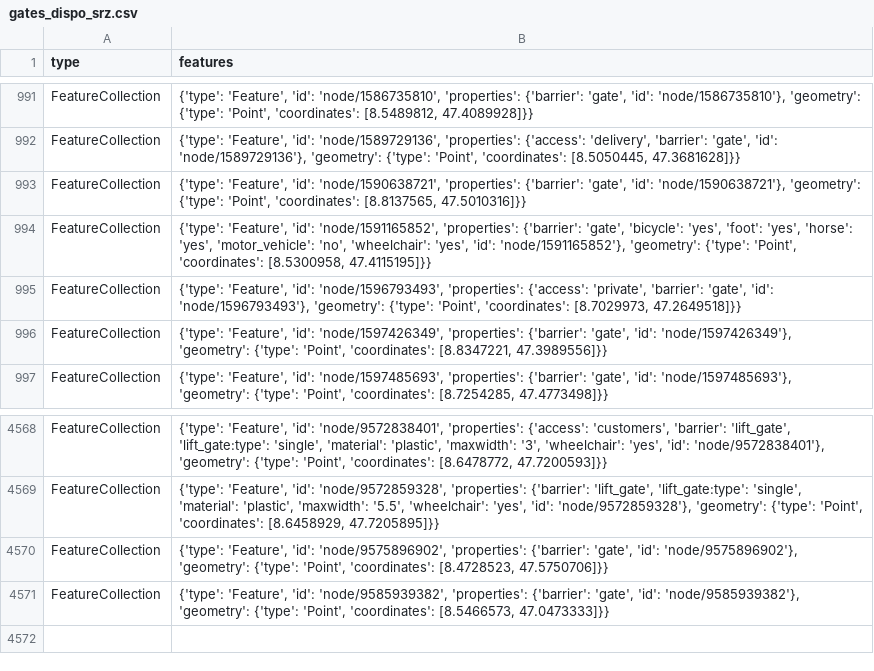
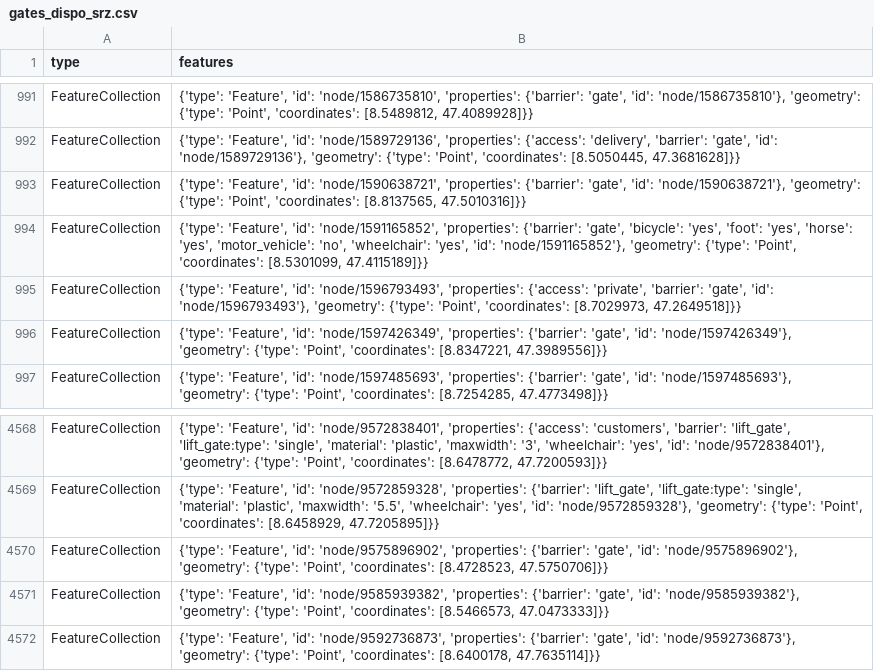
Before and after one commit to chnuessli/elz-data, a CSV file: data/csv/access/gates/gates_dispo_srz.csv, drawn as a sheet; only a part is shown, gaps mark what is left out.

```diff
--- a/data/csv/access/gates/gates_dispo_srz.csv
+++ b/data/csv/access/gates/gates_dispo_srz.csv
@@ -993,3 +993,3 @@ FeatureCollection,"{'type': 'Feature', 'id': 'node/1589729136', 'properties': {'
 FeatureCollection,"{'type': 'Feature', 'id': 'node/1590638721', 'properties': {'barrier': 'gate', 'id': 'node/1590638721'}, 'geometry': {'type': 'Point', 'coordinates': [8.8137565, 47.5010316]}}"
-FeatureCollection,"{'type': 'Feature', 'id': 'node/1591165852', 'properties': {'barrier': 'gate', 'bicycle': 'yes', 'foot': 'yes', 'horse': 'yes', 'motor_vehicle': 'no', 'wheelchair': 'yes', 'id': 'node/1591165852'}, 'geometry': {'type': 'Point', 'coordinates': [8.5300958, 47.4115195]}}"
+FeatureCollection,"{'type': 'Feature', 'id': 'node/1591165852', 'properties': {'barrier': 'gate', 'bicycle': 'yes', 'foot': 'yes', 'horse': 'yes', 'motor_vehicle': 'no', 'wheelchair': 'yes', 'id': 'node/1591165852'}, 'geometry': {'type': 'Point', 'coordinates': [8.5301099, 47.4115189]}}"
 FeatureCollection,"{'type': 'Feature', 'id': 'node/1596793493', 'properties': {'access': 'private', 'barrier': 'gate', 'id': 'node/1596793493'}, 'geometry': {'type': 'Point', 'coordinates': [8.7029973, 47.2649518]}}"
@@ -4571 +4571,2 @@ FeatureCollection,"{'type': 'Feature', 'id': 'node/9575896902', 'properties': {'
 FeatureCollection,"{'type': 'Feature', 'id': 'node/9585939382', 'properties': {'barrier': 'gate', 'id': 'node/9585939382'}, 'geometry': {'type': 'Point', 'coordinates': [8.5466573, 47.0473333]}}"
+FeatureCollection,"{'type': 'Feature', 'id': 'node/9592736873', 'properties': {'barrier': 'gate', 'id': 'node/9592736873'}, 'geometry': {'type': 'Point', 'coordinates': [8.6400178, 47.7635114]}}"
```
Also changed, not shown: data/csv/access/gates/gates_kt_sh.csv, data/csv/access/gates/gates_kt_zh.csv, 4 other files.
